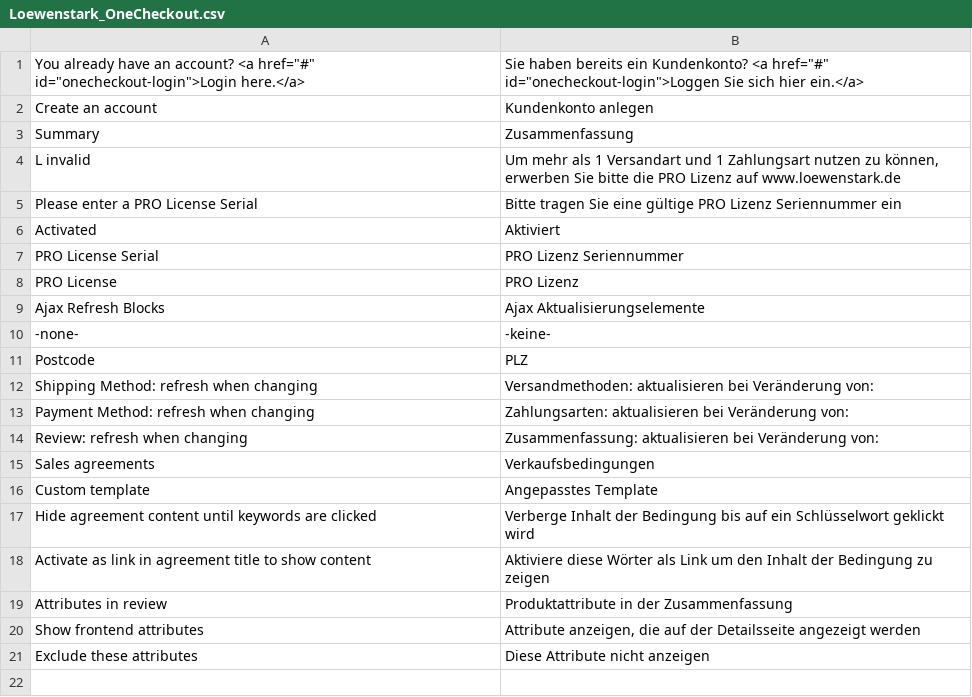
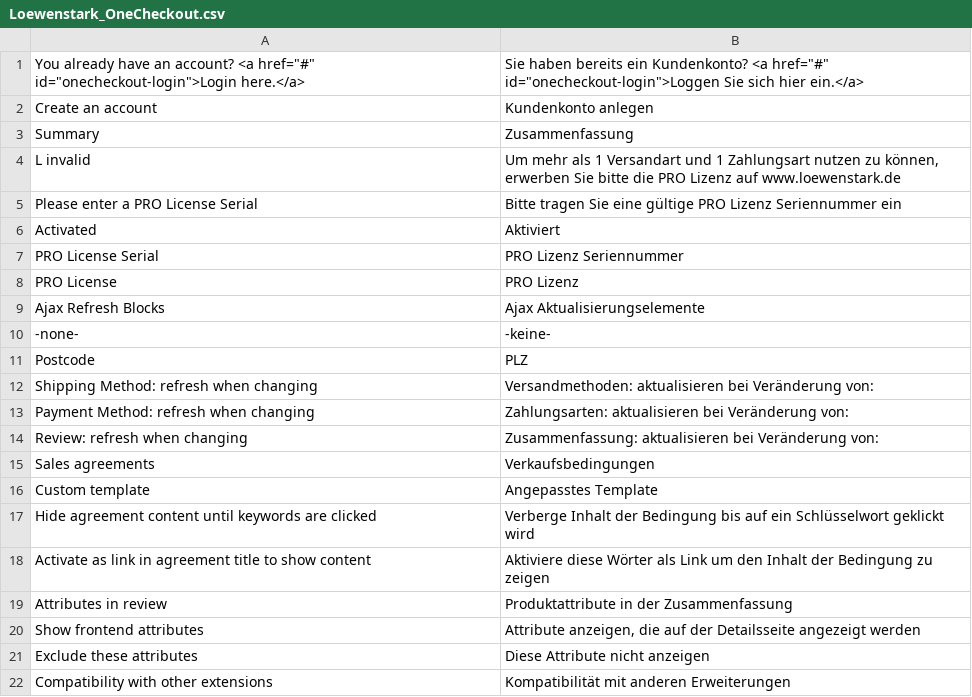
Before and after one commit to mageprofis/MageProfis_OneCheckout, a CSV file: app/locale/de_DE/Loewenstark_OneCheckout.csv, drawn as a sheet.

```diff
--- a/app/locale/de_DE/Loewenstark_OneCheckout.csv
+++ b/app/locale/de_DE/Loewenstark_OneCheckout.csv
@@ -21 +21,2 @@
 "Exclude these attributes", "Diese Attribute nicht anzeigen"
+"Compatibility with other extensions", "Kompatibilität mit anderen Erweiterungen"
```
Also changed, not shown: 4 other files.
